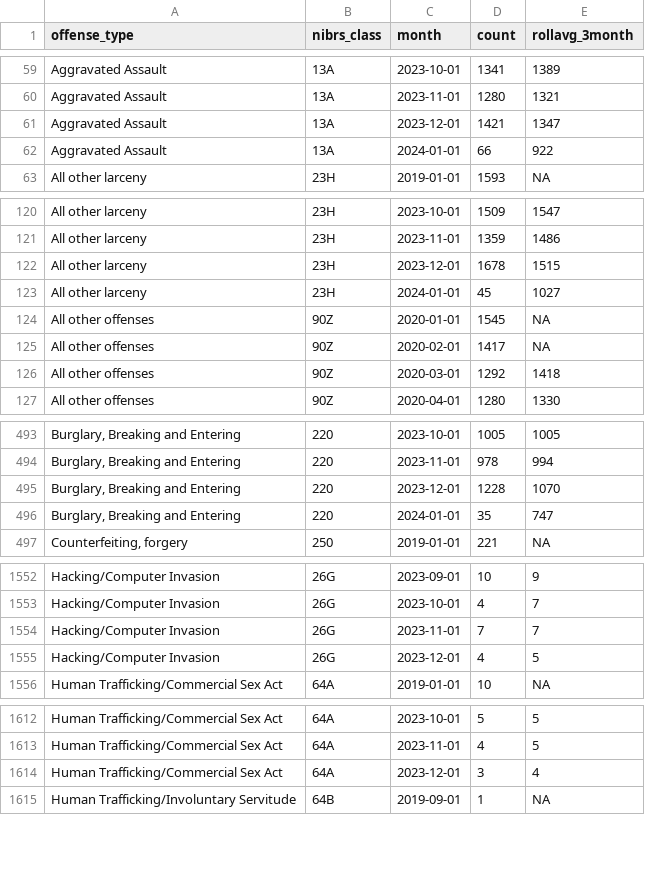
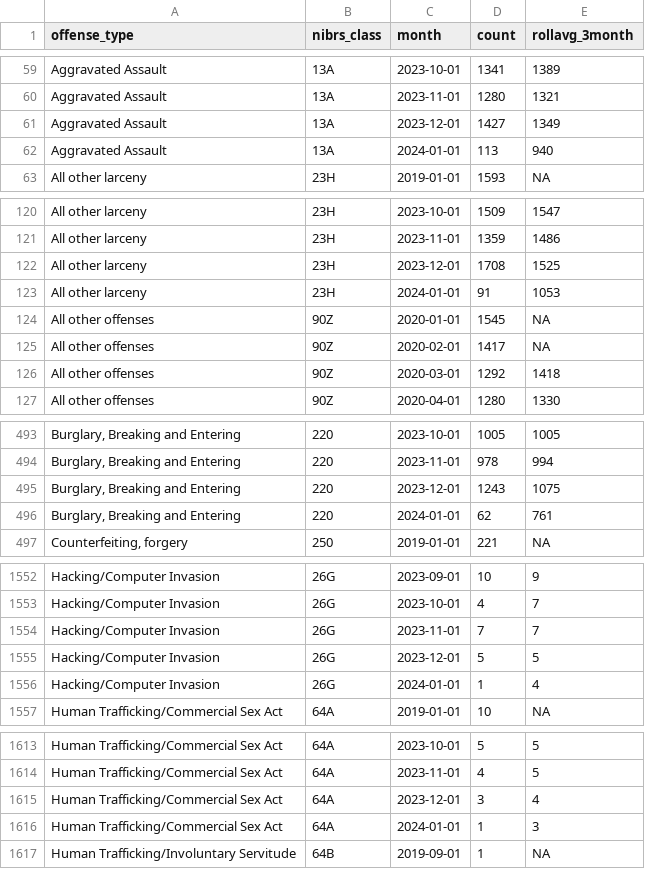
Before and after one commit to abcotvdata/safetytracker_houston, a CSV file: data/output/monthly/citywide_detailed_monthly.csv, drawn as a sheet; only a part is shown, gaps mark what is left out; the diff covers the shown part only; the diff names each change by its address in the sheet, - before the commit and + after, or states it on an @@ line.

Commit message:
New crime data collected

```diff
--- a/data/output/monthly/citywide_detailed_monthly.csv
+++ b/data/output/monthly/citywide_detailed_monthly.csv
-D61 (count): 1421
+D61 (count): 1427
-E61 (rollavg_3month): 1347
+E61 (rollavg_3month): 1349
-D62 (count): 66
+D62 (count): 113
-E62 (rollavg_3month): 922
+E62 (rollavg_3month): 940
-D122 (count): 1678
+D122 (count): 1708
-E122 (rollavg_3month): 1515
+E122 (rollavg_3month): 1525
-D123 (count): 45
+D123 (count): 91
-E123 (rollavg_3month): 1027
+E123 (rollavg_3month): 1053
-D495 (count): 1228
+D495 (count): 1243
-E495 (rollavg_3month): 1070
+E495 (rollavg_3month): 1075
-D496 (count): 35
+D496 (count): 62
-E496 (rollavg_3month): 747
+E496 (rollavg_3month): 761
-D1555 (count): 4
+D1555 (count): 5
+row 1556: Hacking/Computer Invasion | 26G | 2024-01-01 | 1 | 4
+row 1616: Human Trafficking/Commercial Sex Act | 64A | 2024-01-01 | 1 | 3
```
Also changed, not shown: 68 edited cells elsewhere in this file, data/output/beat/autothefts_beat.csv, data/output/beat/property_beat.csv, 47 other files.
